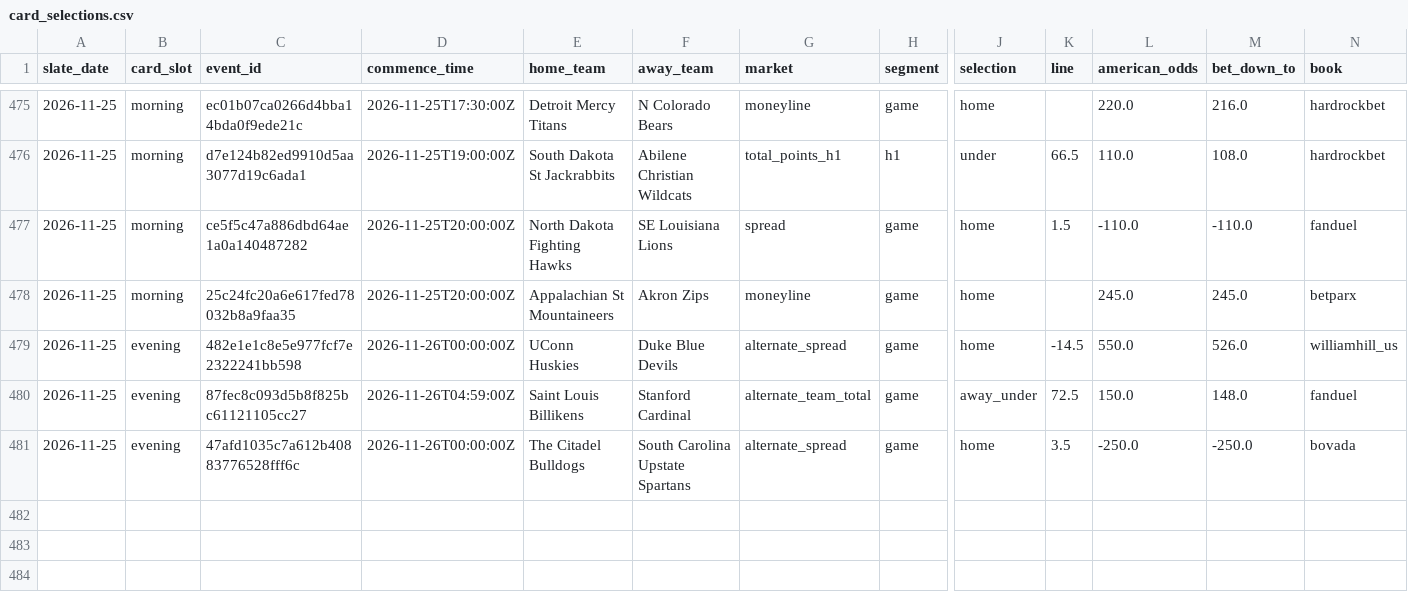
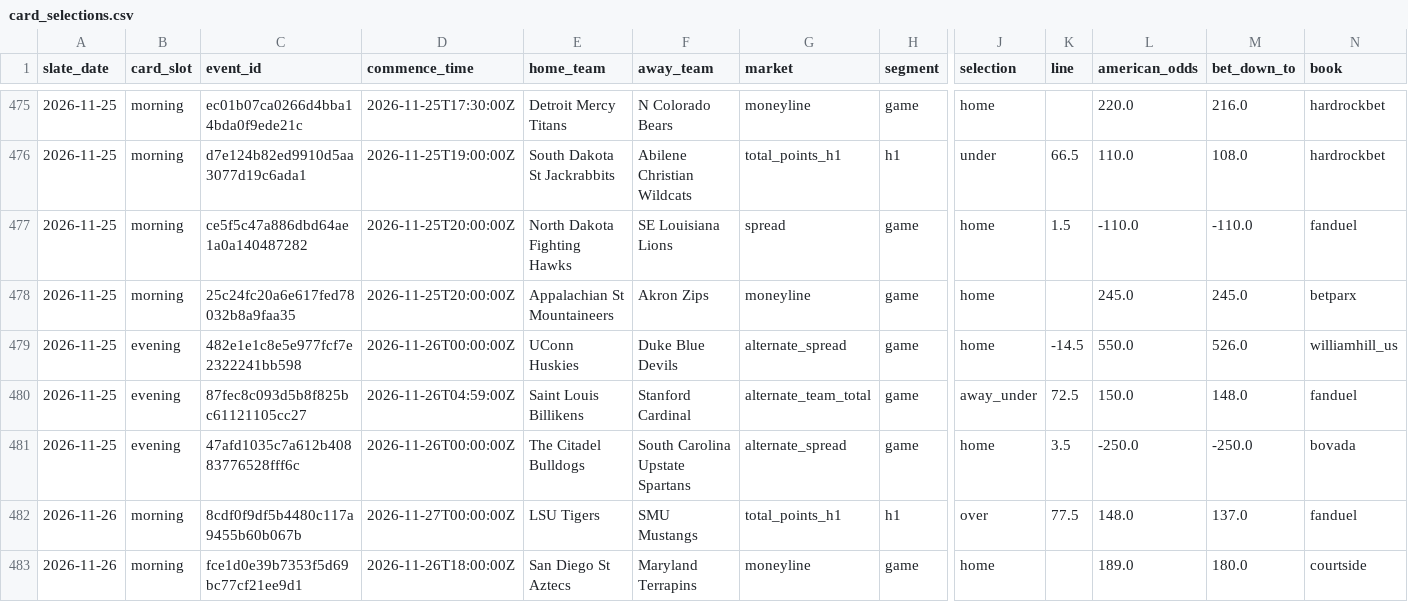
Before and after one commit to cooperross399/cbb-betting-lab, a CSV file: card_selections.csv, drawn as a sheet; only a part is shown, gaps mark what is left out; rows hold the shown columns only; the diff names each change by its address in the sheet, - before the commit and + after, or states it on an @@ line.

```diff
--- a/card_selections.csv
+++ b/card_selections.csv
+row 482: 2026-11-26 | morning | 8cdf0f9df5b4480c117a9455b60b067b | 2026-11-27T00:00:00Z | LSU Tigers | SMU Mustangs | total_points_h1 | h1 | over | 77.5 | 148.0 | 137.0 | fanduel
+row 483: 2026-11-26 | morning | fce1d0e39b7353f5d69bc77cf21ee9d1 | 2026-11-26T18:00:00Z | San Diego St Aztecs | Maryland Terrapins | moneyline | game | home |  | 189.0 | 180.0 | courtside
```
Also changed, not shown: nightly_learning_history.csv, 11 other files.
